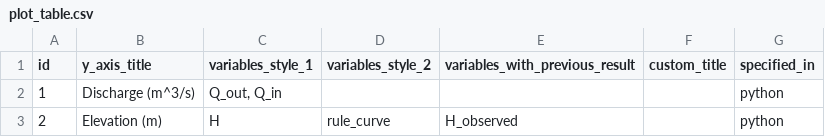
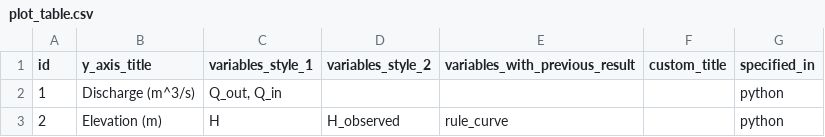
Before and after one commit to Deltares/rtc-tools-simulation, a CSV file: examples/rulecurve_example/input/plot_table.csv, drawn as a sheet.

```diff
--- a/examples/rulecurve_example/input/plot_table.csv
+++ b/examples/rulecurve_example/input/plot_table.csv
@@ -2,2 +2,2 @@ id,y_axis_title,variables_style_1,variables_style_2,variables_with_previous_resu
 1,Discharge (m^3/s),"Q_out, Q_in",,,,python
-2,Elevation (m),H,rule_curve,H_observed,,python
+2,Elevation (m),H,H_observed,rule_curve,,python
```
Also changed, not shown: 9 other files.
